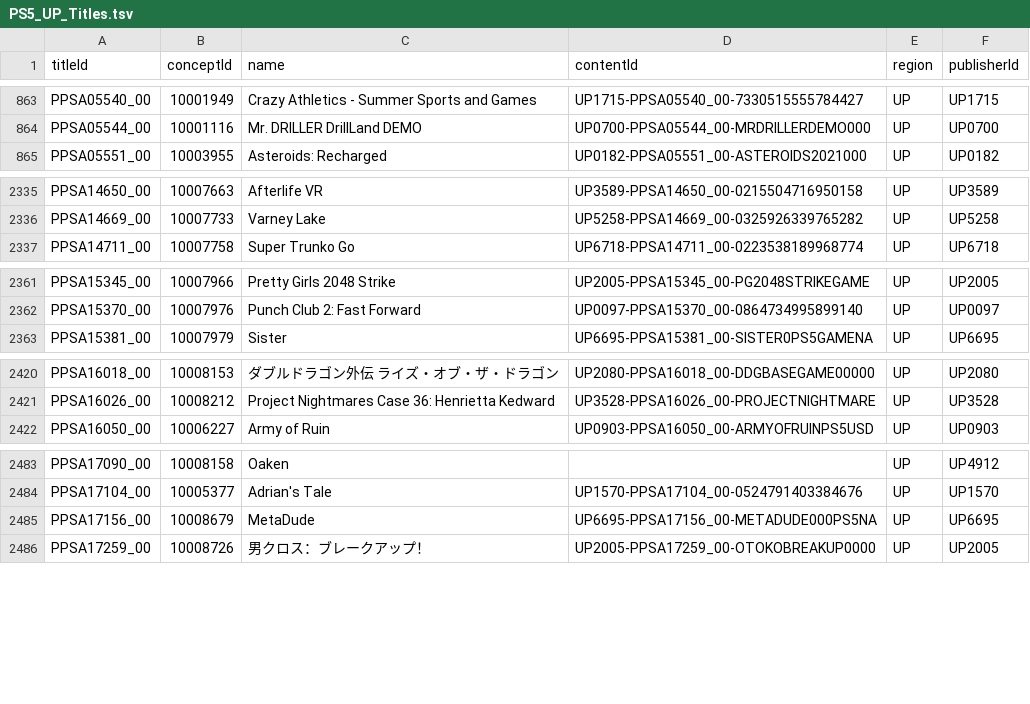
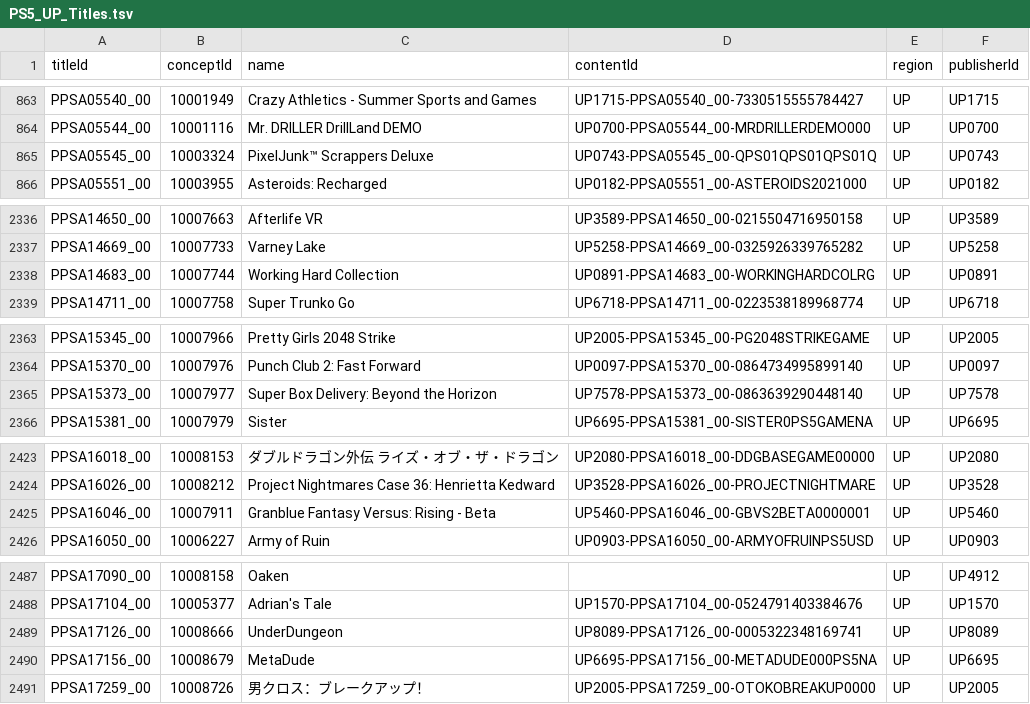
Before and after one commit to andshrew/PlayStation-Titles, a TSV file: Region/America/PS5_UP_Titles.tsv, drawn as a sheet; only a part is shown, gaps mark what is left out; the diff covers the shown part only.

```diff
--- a/Region/America/PS5_UP_Titles.tsv
+++ b/Region/America/PS5_UP_Titles.tsv
@@ -864,2 +864,3 @@ PPSA05540_00	10001949	Crazy Athletics - Summer Sports and Games	UP1715-PPSA05540
 PPSA05544_00	10001116	Mr. DRILLER DrillLand DEMO	UP0700-PPSA05544_00-MRDRILLERDEMO000	UP	UP0700
+PPSA05545_00	10003324	PixelJunk™ Scrappers Deluxe	UP0743-PPSA05545_00-QPS01QPS01QPS01Q	UP	UP0743
 PPSA05551_00	10003955	Asteroids: Recharged	UP0182-PPSA05551_00-ASTEROIDS2021000	UP	UP0182
@@ -2336,2 +2337,3 @@ PPSA14650_00	10007663	Afterlife VR	UP3589-PPSA14650_00-0215504716950158	UP	UP358
 PPSA14669_00	10007733	Varney Lake	UP5258-PPSA14669_00-0325926339765282	UP	UP5258
+PPSA14683_00	10007744	Working Hard Collection	UP0891-PPSA14683_00-WORKINGHARDCOLRG	UP	UP0891
 PPSA14711_00	10007758	Super Trunko Go	UP6718-PPSA14711_00-0223538189968774	UP	UP6718
@@ -2362,2 +2364,3 @@ PPSA15345_00	10007966	Pretty Girls 2048 Strike	UP2005-PPSA15345_00-PG2048STRIKEG
 PPSA15370_00	10007976	Punch Club 2: Fast Forward	UP0097-PPSA15370_00-0864734995899140	UP	UP0097
+PPSA15373_00	10007977	Super Box Delivery: Beyond the Horizon	UP7578-PPSA15373_00-0863639290448140	UP	UP7578
 PPSA15381_00	10007979	Sister	UP6695-PPSA15381_00-SISTER0PS5GAMENA	UP	UP6695
@@ -2421,2 +2424,3 @@ PPSA16018_00	10008153	ダブルドラゴン外伝　ライズ・オブ・ザ・
 PPSA16026_00	10008212	Project Nightmares Case 36: Henrietta Kedward	UP3528-PPSA16026_00-PROJECTNIGHTMARE	UP	UP3528
+PPSA16046_00	10007911	Granblue Fantasy Versus: Rising - Beta	UP5460-PPSA16046_00-GBVS2BETA0000001	UP	UP5460
 PPSA16050_00	10006227	Army of Ruin	UP0903-PPSA16050_00-ARMYOFRUINPS5USD	UP	UP0903
@@ -2484,2 +2488,3 @@ PPSA17090_00	10008158	Oaken		UP	UP4912
 PPSA17104_00	10005377	Adrian's Tale	UP1570-PPSA17104_00-0524791403384676	UP	UP1570
+PPSA17126_00	10008666	UnderDungeon	UP8089-PPSA17126_00-0005322348169741	UP	UP8089
 PPSA17156_00	10008679	MetaDude	UP6695-PPSA17156_00-METADUDE000PS5NA	UP	UP6695
```
Also changed, not shown: 1 added row elsewhere in this file, PS5_Titles.tsv, PS5_Titles_by_Concept.tsv, 26 other files.
